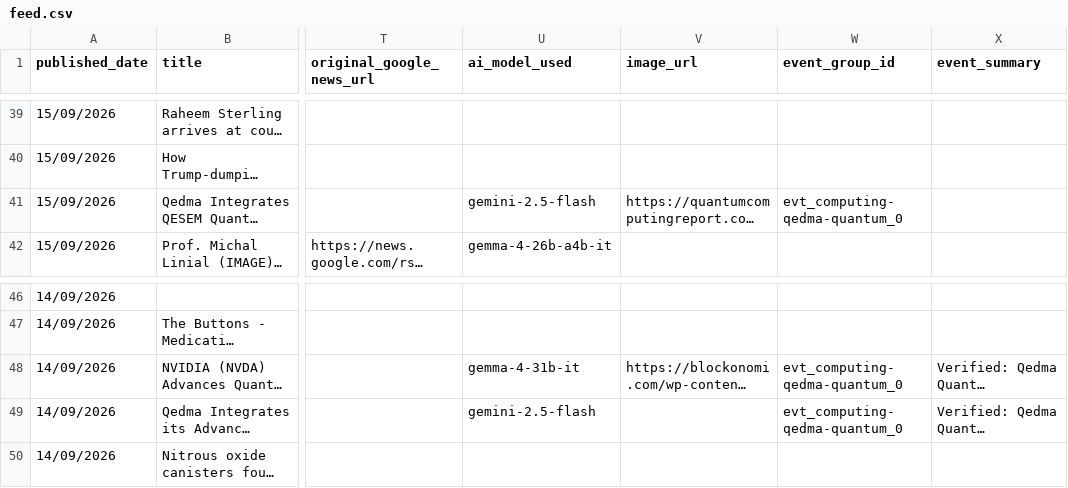
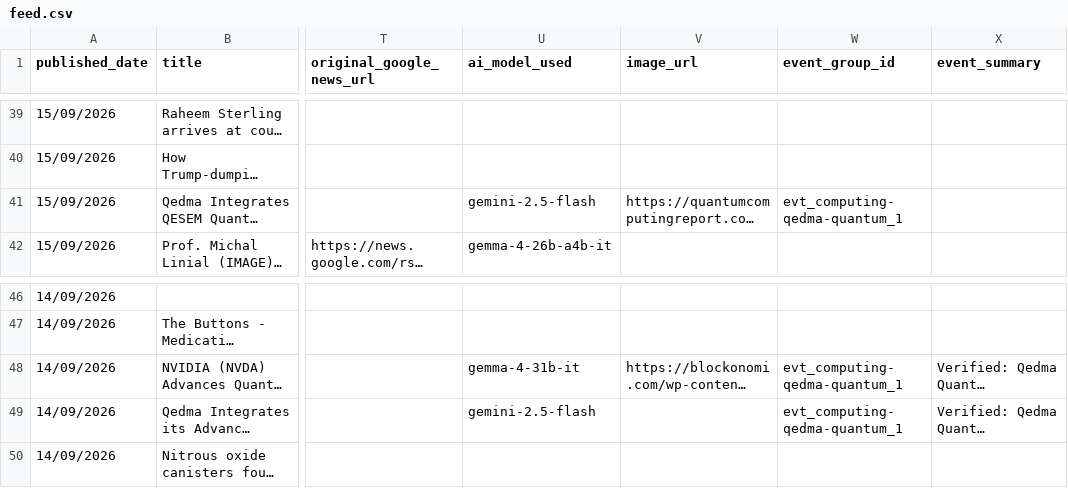
Before and after one commit to elyashivzangen/yissum-science, a CSV file: data_new_updater/feed.csv, drawn as a sheet; only a part is shown, gaps mark what is left out; long unchanged cells end in …; the diff names each change by its address in the sheet, - before the commit and + after, or states it on an @@ line.

```diff
--- a/data_new_updater/feed.csv
+++ b/data_new_updater/feed.csv
-W41 (event_group_id): evt_computing-qedma-quantum_0
+W41 (event_group_id): evt_computing-qedma-quantum_1
-W48:W49 (event_group_id): evt_computing-qedma-quantum_0
+W48:W49 (event_group_id): evt_computing-qedma-quantum_1
```
Also changed, not shown: data_new_updater/feed_compact.csv, 2 other files.
